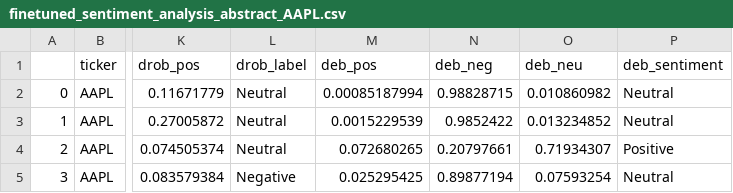
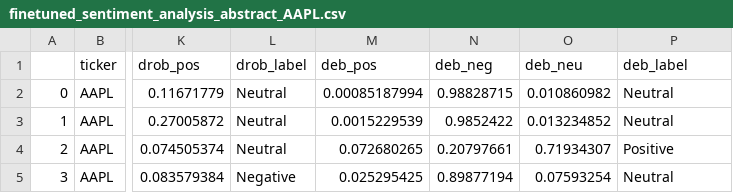
Before and after one commit to xavsant/multimodal_stockprice_prediction, a CSV file: data/clean/sentiment_analysis_results/finetuned_sentiment_analysis_abstract_AAPL.csv, drawn as a sheet; only a part is shown, gaps mark what is left out; the diff names each change by its address in the sheet, - before the commit and + after, or states it on an @@ line.

Commit message:
edit column header deb_sentiment to deb_label

```diff
--- a/data/clean/sentiment_analysis_results/finetuned_sentiment_analysis_abstract_AAPL.csv
+++ b/data/clean/sentiment_analysis_results/finetuned_sentiment_analysis_abstract_AAPL.csv
-P1: deb_sentiment
+P1: deb_label
```
Also changed, not shown: 1 other file.
